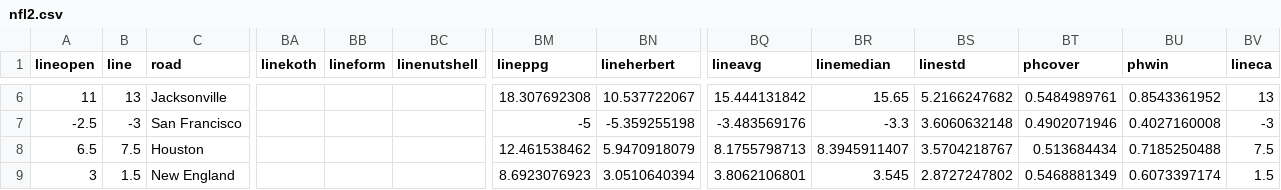
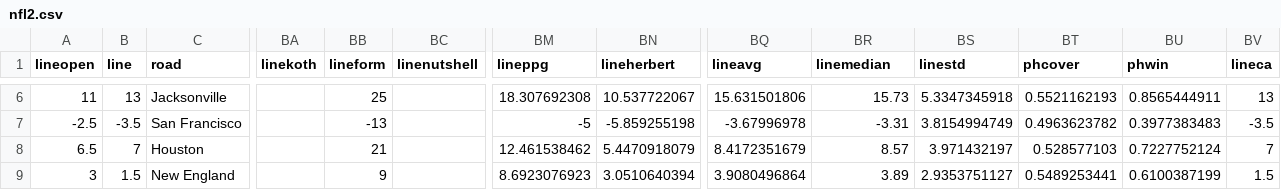
Before and after one commit to zlessner/Sports-Odds-Model, a CSV file: model/nfl2.csv, drawn as a sheet; only a part is shown, gaps mark what is left out; the diff covers the shown part only; the diff names each change by its address in the sheet, - before the commit and + after, or states it on an @@ line.

```diff
--- a/model/nfl2.csv
+++ b/model/nfl2.csv
-BB6 (lineform): (empty)
+BB6 (lineform): 25
-BQ6 (lineavg): 15.444131842
+BQ6 (lineavg): 15.631501806
-BR6 (linemedian): 15.65
+BR6 (linemedian): 15.73
-BS6 (linestd): 5.2166247682
+BS6 (linestd): 5.3347345918
-BT6 (phcover): 0.5484989761
+BT6 (phcover): 0.5521162193
-BU6 (phwin): 0.8543361952
+BU6 (phwin): 0.8565444911
-B7 (line): -3
+B7 (line): -3.5
-BB7 (lineform): (empty)
+BB7 (lineform): -13
-BN7 (lineherbert): -5.359255198
+BN7 (lineherbert): -5.859255198
-BQ7 (lineavg): -3.483569176
+BQ7 (lineavg): -3.67996978
-BR7 (linemedian): -3.3
+BR7 (linemedian): -3.31
-BS7 (linestd): 3.6060632148
+BS7 (linestd): 3.8154994749
-BT7 (phcover): 0.4902071946
+BT7 (phcover): 0.4963623782
-BU7 (phwin): 0.4027160008
+BU7 (phwin): 0.3977383483
-BV7 (lineca): -3
+BV7 (lineca): -3.5
-B8 (line): 7.5
+B8 (line): 7
-BB8 (lineform): (empty)
+BB8 (lineform): 21
-BN8 (lineherbert): 5.9470918079
+BN8 (lineherbert): 5.4470918079
-BQ8 (lineavg): 8.1755798713
+BQ8 (lineavg): 8.4172351679
-BR8 (linemedian): 8.3945911407
+BR8 (linemedian): 8.57
-BS8 (linestd): 3.5704218767
+BS8 (linestd): 3.971432197
-BT8 (phcover): 0.513684434
+BT8 (phcover): 0.528577103
-BU8 (phwin): 0.7185250488
+BU8 (phwin): 0.7227752124
-BV8 (lineca): 7.5
+BV8 (lineca): 7
-BB9 (lineform): (empty)
+BB9 (lineform): 9
-BQ9 (lineavg): 3.8062106801
+BQ9 (lineavg): 3.9080496864
-BR9 (linemedian): 3.545
+BR9 (linemedian): 3.89
-BS9 (linestd): 2.8727247802
+BS9 (linestd): 2.9353751127
-BT9 (phcover): 0.5468881349
+BT9 (phcover): 0.5489253441
-BU9 (phwin): 0.6073397174
+BU9 (phwin): 0.6100387199
```
Also changed, not shown: 84 edited cells elsewhere in this file, model/betResults.csv, model/bets.csv, 7 other files.
